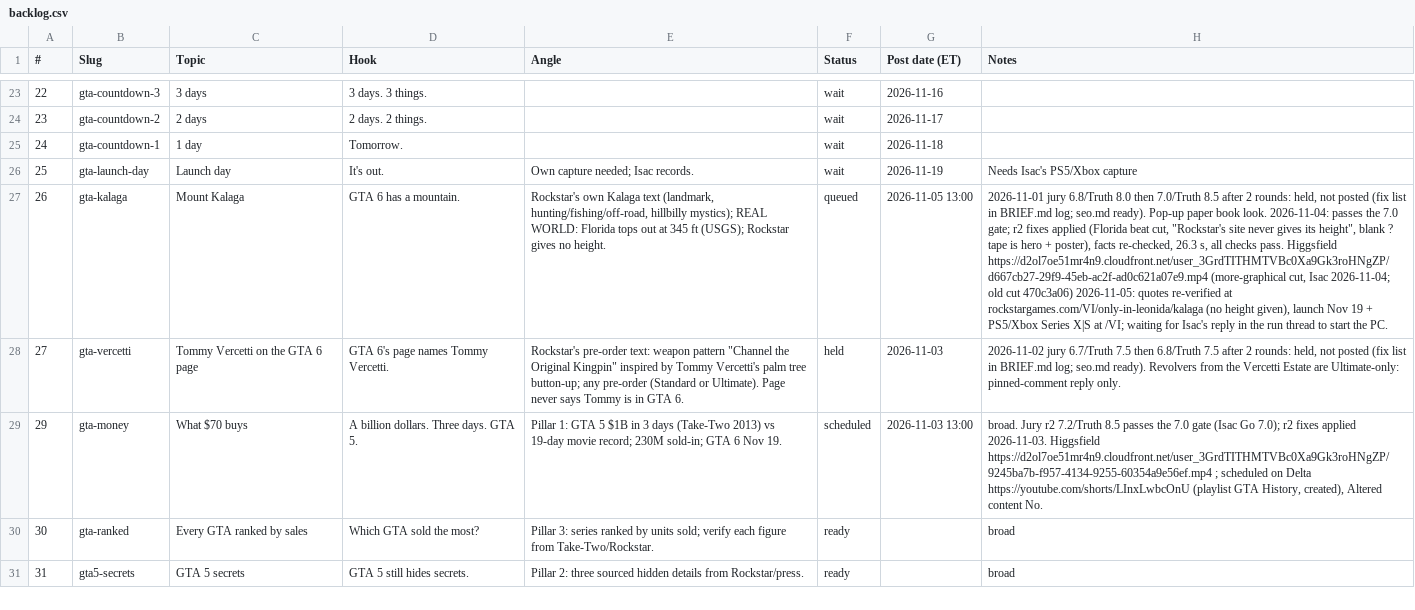
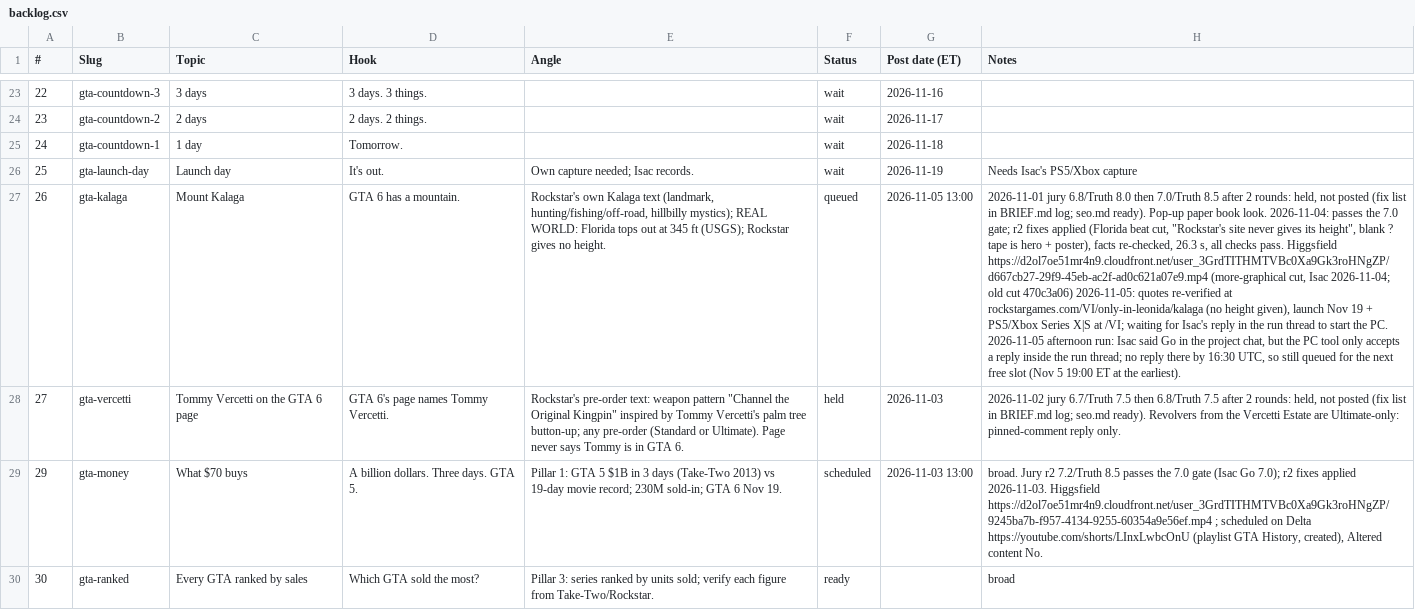
Before and after one commit to Wrexist/molindesign, a CSV file: delta/backlog.csv, drawn as a sheet; only a part is shown, gaps mark what is left out; the shorter side is filled out with more unchanged rows; the diff names each change by its address in the sheet, - before the commit and + after, or states it on an @@ line.

```diff
--- a/delta/backlog.csv
+++ b/delta/backlog.csv
-H27 (Notes): …the PC.
+H27 (Notes): …the PC. 2026-11-05 afternoon run: Isac said Go in the project chat, but the PC tool only accepts a reply inside the run thread; no reply there by 16:30 UTC, so still queued for the next free slot (Nov 5 19:00 ET at the earliest).
```
